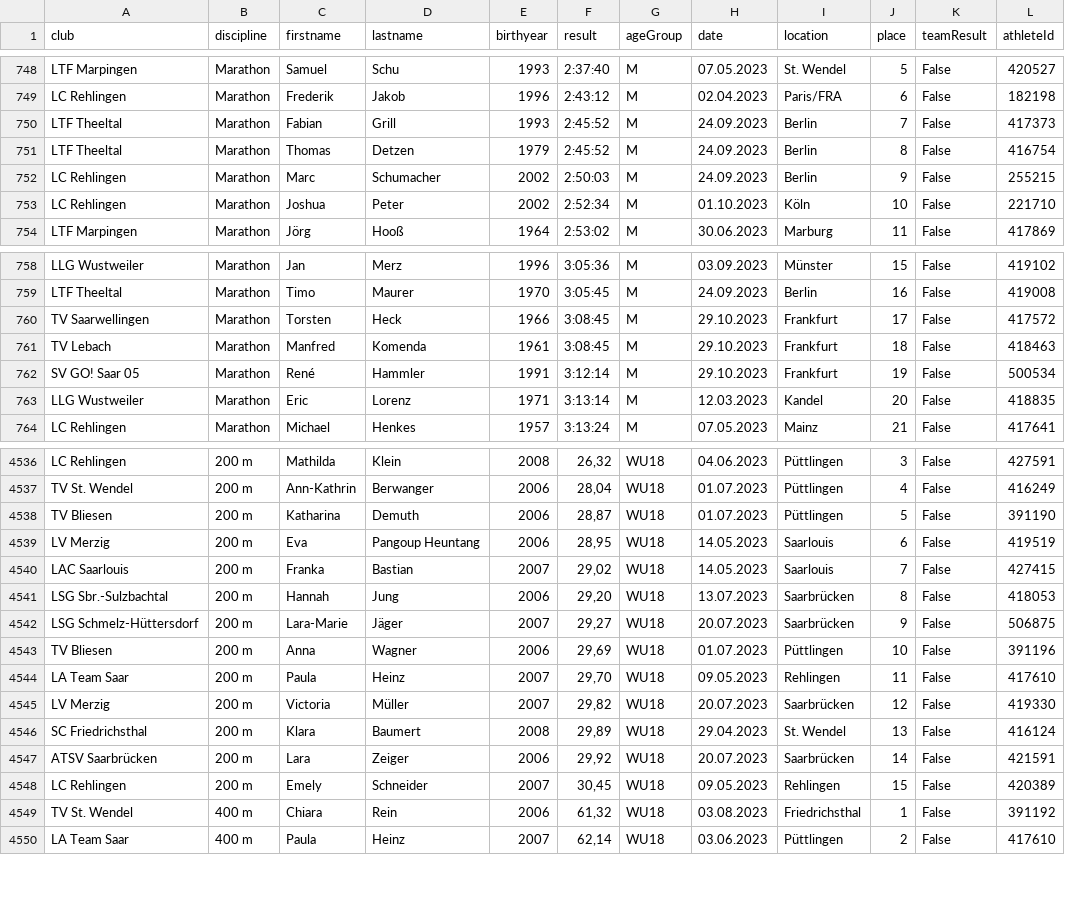
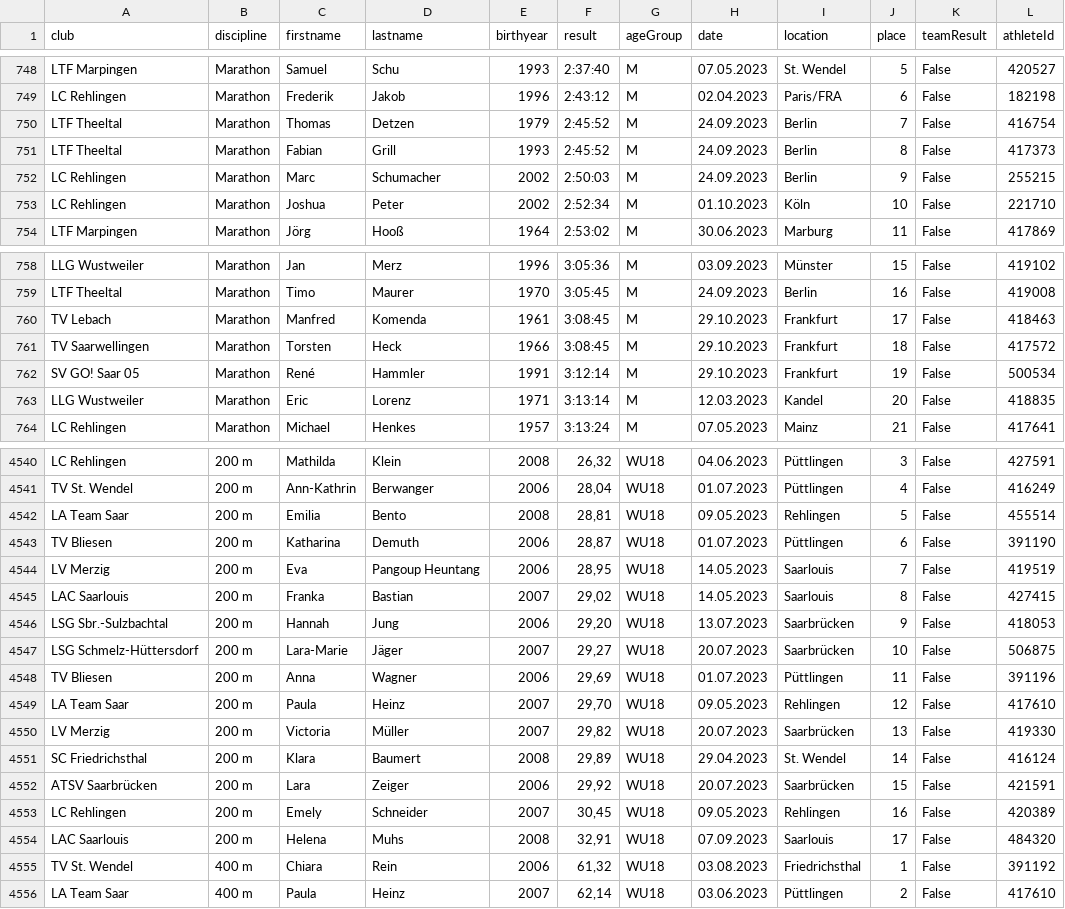
Before and after one commit to nimarion/slb, a CSV file: data/2023_raw.csv, drawn as a sheet; only a part is shown, gaps mark what is left out; the diff covers the shown part only.

```diff
--- a/data/2023_raw.csv
+++ b/data/2023_raw.csv
@@ -749,4 +749,4 @@ LTF Marpingen,Marathon,Samuel,Schu,1993,2:37:40,M,07.05.2023,St. Wendel,5,False,
 LC Rehlingen,Marathon,Frederik,Jakob,1996,2:43:12,M,02.04.2023,Paris/FRA,6,False,182198
-LTF Theeltal,Marathon,Fabian,Grill,1993,2:45:52,M,24.09.2023,Berlin,7,False,417373
-LTF Theeltal,Marathon,Thomas,Detzen,1979,2:45:52,M,24.09.2023,Berlin,8,False,416754
+LTF Theeltal,Marathon,Thomas,Detzen,1979,2:45:52,M,24.09.2023,Berlin,7,False,416754
+LTF Theeltal,Marathon,Fabian,Grill,1993,2:45:52,M,24.09.2023,Berlin,8,False,417373
 LC Rehlingen,Marathon,Marc,Schumacher,2002,2:50:03,M,24.09.2023,Berlin,9,False,255215
@@ -759,4 +759,4 @@ LLG Wustweiler,Marathon,Jan,Merz,1996,3:05:36,M,03.09.2023,Münster,15,False,419
 LTF Theeltal,Marathon,Timo,Maurer,1970,3:05:45,M,24.09.2023,Berlin,16,False,419008
-TV Saarwellingen,Marathon,Torsten,Heck,1966,3:08:45,M,29.10.2023,Frankfurt,17,False,417572
-TV Lebach,Marathon,Manfred,Komenda,1961,3:08:45,M,29.10.2023,Frankfurt,18,False,418463
+TV Lebach,Marathon,Manfred,Komenda,1961,3:08:45,M,29.10.2023,Frankfurt,17,False,418463
+TV Saarwellingen,Marathon,Torsten,Heck,1966,3:08:45,M,29.10.2023,Frankfurt,18,False,417572
 SV GO! Saar 05,Marathon,René,Hammler,1991,3:12:14,M,29.10.2023,Frankfurt,19,False,500534
@@ -4537,13 +4541,15 @@ LC Rehlingen,200 m,Mathilda,Klein,2008,"26,32",WU18,04.06.2023,Püttlingen,3,Fal
 TV St. Wendel,200 m,Ann-Kathrin,Berwanger,2006,"28,04",WU18,01.07.2023,Püttlingen,4,False,416249
-TV Bliesen,200 m,Katharina,Demuth,2006,"28,87",WU18,01.07.2023,Püttlingen,5,False,391190
-LV Merzig,200 m,Eva,Pangoup Heuntang,2006,"28,95",WU18,14.05.2023,Saarlouis,6,False,419519
-LAC Saarlouis,200 m,Franka,Bastian,2007,"29,02",WU18,14.05.2023,Saarlouis,7,False,427415
-LSG Sbr.-Sulzbachtal,200 m,Hannah,Jung,2006,"29,20",WU18,13.07.2023,Saarbrücken,8,False,418053
-LSG Schmelz-Hüttersdorf,200 m,Lara-Marie,Jäger,2007,"29,27",WU18,20.07.2023,Saarbrücken,9,False,506875
-TV Bliesen,200 m,Anna,Wagner,2006,"29,69",WU18,01.07.2023,Püttlingen,10,False,391196
-LA Team Saar,200 m,Paula,Heinz,2007,"29,70",WU18,09.05.2023,Rehlingen,11,False,417610
-LV Merzig,200 m,Victoria,Müller,2007,"29,82",WU18,20.07.2023,Saarbrücken,12,False,419330
-SC Friedrichsthal,200 m,Klara,Baumert,2008,"29,89",WU18,29.04.2023,St. Wendel,13,False,416124
-ATSV Saarbrücken,200 m,Lara,Zeiger,2006,"29,92",WU18,20.07.2023,Saarbrücken,14,False,421591
-LC Rehlingen,200 m,Emely,Schneider,2007,"30,45",WU18,09.05.2023,Rehlingen,15,False,420389
+LA Team Saar,200 m,Emilia,Bento,2008,"28,81",WU18,09.05.2023,Rehlingen,5,False,455514
+TV Bliesen,200 m,Katharina,Demuth,2006,"28,87",WU18,01.07.2023,Püttlingen,6,False,391190
+LV Merzig,200 m,Eva,Pangoup Heuntang,2006,"28,95",WU18,14.05.2023,Saarlouis,7,False,419519
+LAC Saarlouis,200 m,Franka,Bastian,2007,"29,02",WU18,14.05.2023,Saarlouis,8,False,427415
+LSG Sbr.-Sulzbachtal,200 m,Hannah,Jung,2006,"29,20",WU18,13.07.2023,Saarbrücken,9,False,418053
+LSG Schmelz-Hüttersdorf,200 m,Lara-Marie,Jäger,2007,"29,27",WU18,20.07.2023,Saarbrücken,10,False,506875
+TV Bliesen,200 m,Anna,Wagner,2006,"29,69",WU18,01.07.2023,Püttlingen,11,False,391196
+LA Team Saar,200 m,Paula,Heinz,2007,"29,70",WU18,09.05.2023,Rehlingen,12,False,417610
+LV Merzig,200 m,Victoria,Müller,2007,"29,82",WU18,20.07.2023,Saarbrücken,13,False,419330
+SC Friedrichsthal,200 m,Klara,Baumert,2008,"29,89",WU18,29.04.2023,St. Wendel,14,False,416124
+ATSV Saarbrücken,200 m,Lara,Zeiger,2006,"29,92",WU18,20.07.2023,Saarbrücken,15,False,421591
+LC Rehlingen,200 m,Emely,Schneider,2007,"30,45",WU18,09.05.2023,Rehlingen,16,False,420389
+LAC Saarlouis,200 m,Helena,Muhs,2008,"32,91",WU18,07.09.2023,Saarlouis,17,False,484320
 TV St. Wendel,400 m,Chiara,Rein,2006,"61,32",WU18,03.08.2023,Friedrichsthal,1,False,391192
```
Also changed, not shown: 5 added rows, 1 removed row and 18 edited cells elsewhere in this file.
